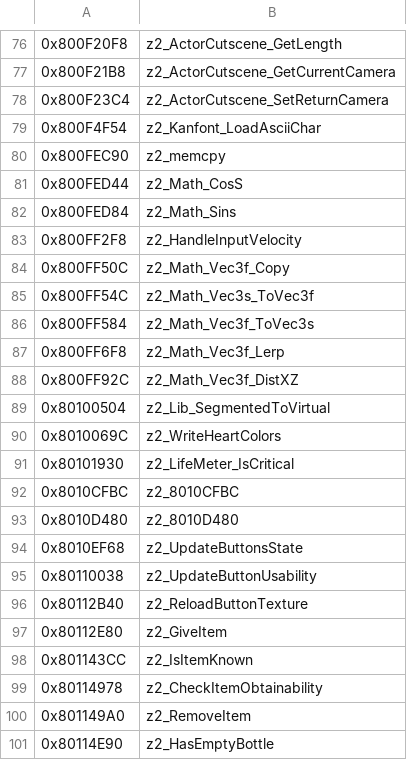
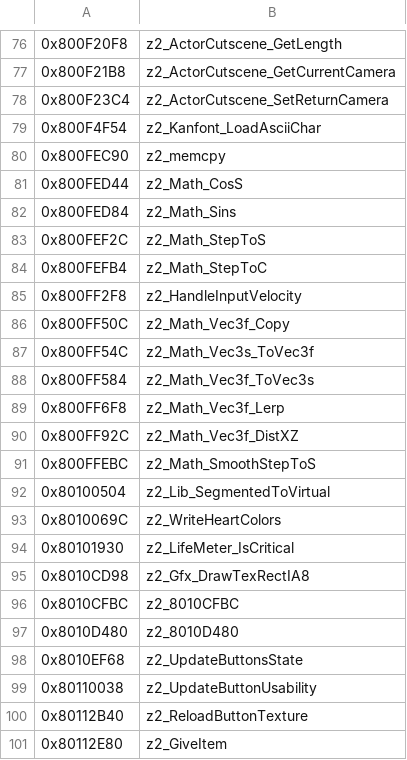
Before and after one commit to isghj5/mm-rando, a CSV file: assembly/symbols.csv, drawn as a sheet; only a part is shown, gaps mark what is left out; the shorter side is filled out with more unchanged rows; the diff names each change by its address in the sheet, - before the commit and + after, or states it on an @@ line.

```diff
--- a/assembly/symbols.csv
+++ b/assembly/symbols.csv
+row 83: 0x800FEF2C | z2_Math_StepToS
+row 84: 0x800FEFB4 | z2_Math_StepToC
+row 91: 0x800FFEBC | z2_Math_SmoothStepToS
+row 95: 0x8010CD98 | z2_Gfx_DrawTexRectIA8
```
Also changed, not shown: 16 other files.
